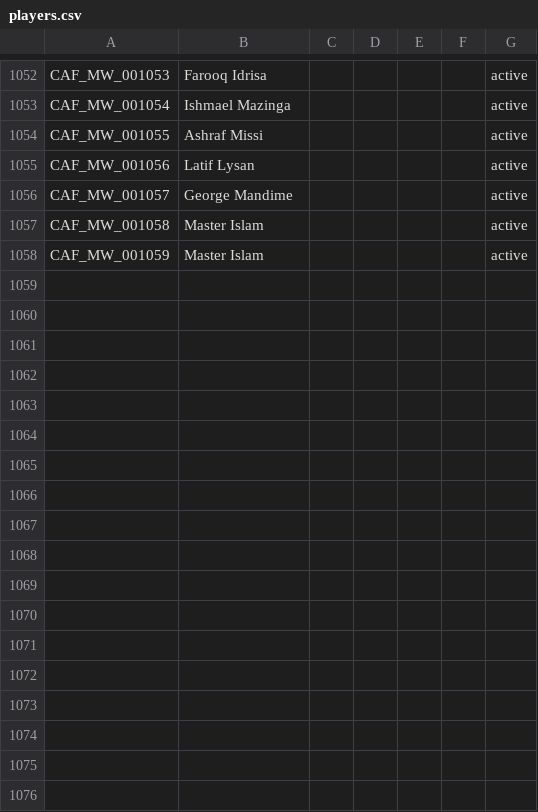
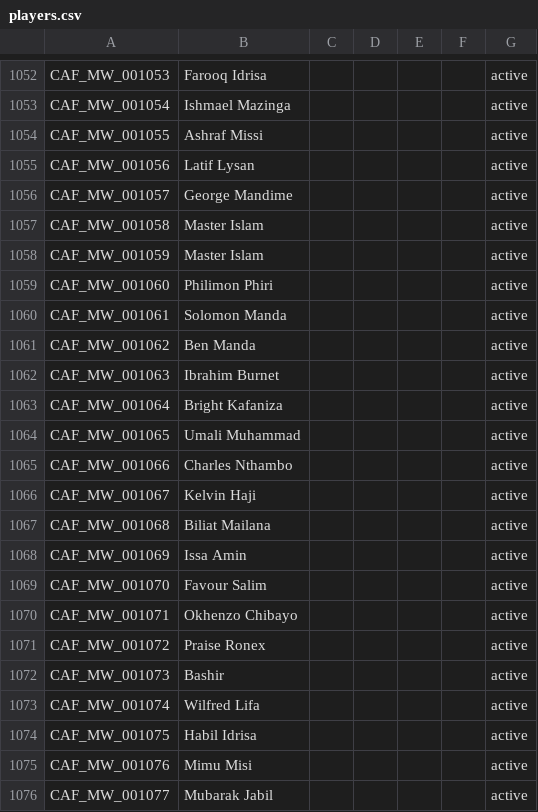
Before and after one commit to theboban5/fb-mw, a CSV file: data/canonical/players.csv, drawn as a sheet; only a part is shown, gaps mark what is left out; the diff names each change by its address in the sheet, - before the commit and + after, or states it on an @@ line.

```diff
--- a/data/canonical/players.csv
+++ b/data/canonical/players.csv
+row 1059: CAF_MW_001060 | Philimon Phiri |  |  |  |  | active
+row 1060: CAF_MW_001061 | Solomon Manda |  |  |  |  | active
+row 1061: CAF_MW_001062 | Ben Manda |  |  |  |  | active
+row 1062: CAF_MW_001063 | Ibrahim Burnet |  |  |  |  | active
+row 1063: CAF_MW_001064 | Bright Kafaniza |  |  |  |  | active
+row 1064: CAF_MW_001065 | Umali Muhammad |  |  |  |  | active
+row 1065: CAF_MW_001066 | Charles Nthambo |  |  |  |  | active
+row 1066: CAF_MW_001067 | Kelvin Haji |  |  |  |  | active
+row 1067: CAF_MW_001068 | Biliat Mailana |  |  |  |  | active
+row 1068: CAF_MW_001069 | Issa Amin |  |  |  |  | active
+row 1069: CAF_MW_001070 | Favour Salim |  |  |  |  | active
+row 1070: CAF_MW_001071 | Okhenzo Chibayo |  |  |  |  | active
+row 1071: CAF_MW_001072 | Praise Ronex |  |  |  |  | active
+row 1072: CAF_MW_001073 | Bashir |  |  |  |  | active
+row 1073: CAF_MW_001074 | Wilfred Lifa |  |  |  |  | active
+row 1074: CAF_MW_001075 | Habil Idrisa |  |  |  |  | active
+row 1075: CAF_MW_001076 | Mimu Misi |  |  |  |  | active
+row 1076: CAF_MW_001077 | Mubarak Jabil |  |  |  |  | active
```
Also changed, not shown: data/canonical/clubs.csv, data/canonical/entries.csv, 4 other files.
